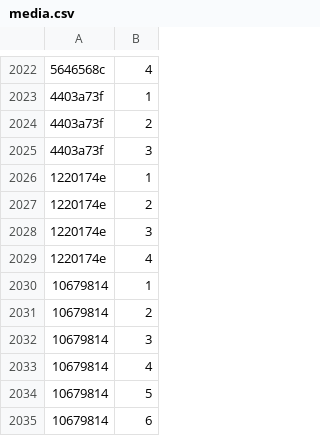
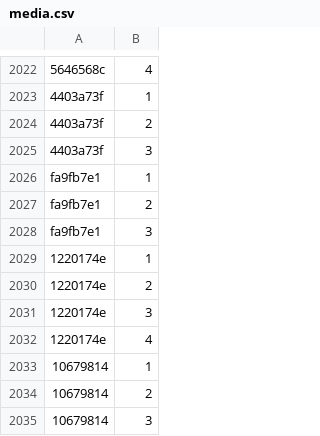
Before and after one commit to Lockpickers-United/lpu-belt-explorer, a CSV file: media.csv, drawn as a sheet; only a part is shown, gaps mark what is left out; the shorter side is filled out with more unchanged rows; the diff names each change by its address in the sheet, - before the commit and + after, or states it on an @@ line.

```diff
--- a/media.csv
+++ b/media.csv
+row 2026: fa9fb7e1 | 1
+row 2027: fa9fb7e1 | 2
+row 2028: fa9fb7e1 | 3
```
Also changed, not shown: 6 other files.
